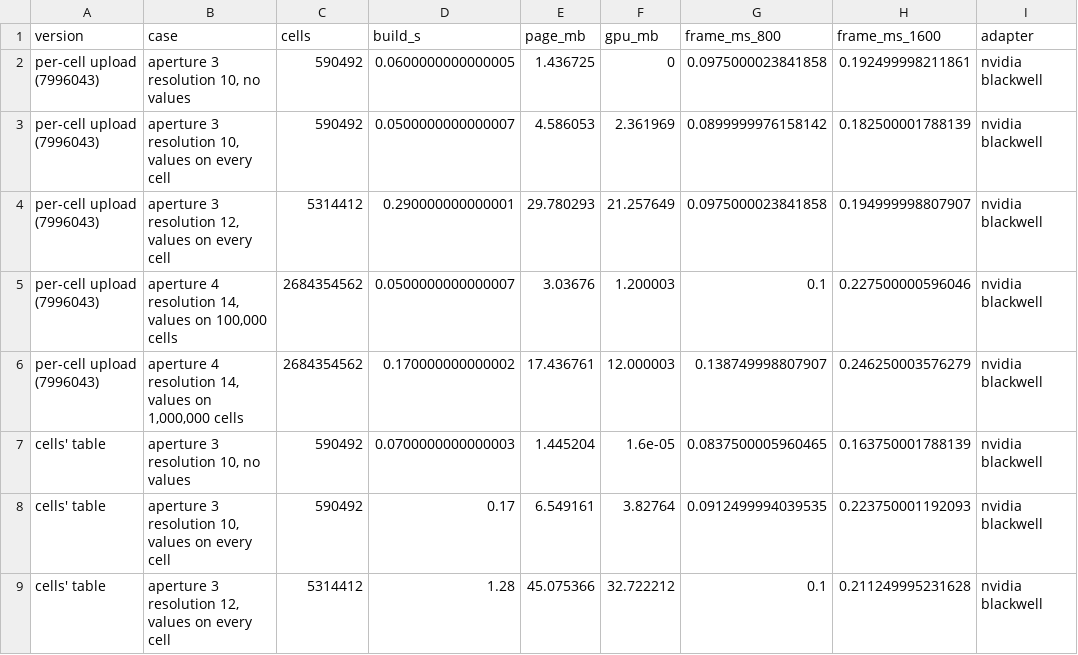
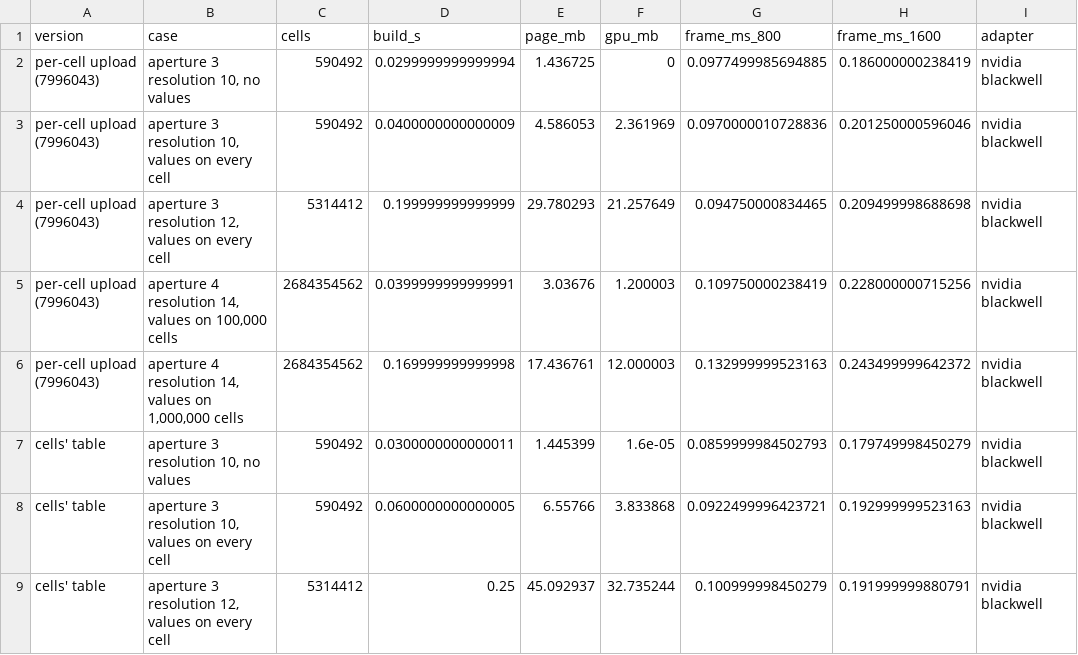
Before and after one commit to gcol33/hexify, a CSV file: paper/bench/results/globe_table.csv, drawn as a sheet; only a part is shown; the diff covers the shown part only.

```diff
--- a/paper/bench/results/globe_table.csv
+++ b/paper/bench/results/globe_table.csv
@@ -1,9 +1,9 @@
 "version","case","cells","build_s","page_mb","gpu_mb","frame_ms_800","frame_ms_1600","adapter"
-"per-cell upload (7996043)","aperture 3 resolution 10, no values",590492,0.0600000000000005,1.436725,0,0.0975000023841858,0.192499998211861,"nvidia blackwell "
-"per-cell upload (7996043)","aperture 3 resolution 10, values on every cell",590492,0.0500000000000007,4.586053,2.361969,0.0899999976158142,0.182500001788139,"nvidia blackwell "
-"per-cell upload (7996043)","aperture 3 resolution 12, values on every cell",5314412,0.290000000000001,29.780293,21.257649,0.0975000023841858,0.194999998807907,"nvidia blackwell "
-"per-cell upload (7996043)","aperture 4 resolution 14, values on 100,000 cells",2684354562,0.0500000000000007,3.03676,1.200003,0.1,0.227500000596046,"nvidia blackwell "
-"per-cell upload (7996043)","aperture 4 resolution 14, values on 1,000,000 cells",2684354562,0.170000000000002,17.436761,12.000003,0.138749998807907,0.246250003576279,"nvidia blackwell "
-"cells' table","aperture 3 resolution 10, no values",590492,0.0700000000000003,1.445204,1.6e-05,0.0837500005960465,0.163750001788139,"nvidia blackwell "
-"cells' table","aperture 3 resolution 10, values on every cell",590492,0.17,6.549161,3.82764,0.0912499994039535,0.223750001192093,"nvidia blackwell "
-"cells' table","aperture 3 resolution 12, values on every cell",5314412,1.28,45.075366,32.722212,0.1,0.211249995231628,"nvidia blackwell "
+"per-cell upload (7996043)","aperture 3 resolution 10, no values",590492,0.0299999999999994,1.436725,0,0.0977499985694885,0.186000000238419,"nvidia blackwell "
+"per-cell upload (7996043)","aperture 3 resolution 10, values on every cell",590492,0.0400000000000009,4.586053,2.361969,0.0970000010728836,0.201250000596046,"nvidia blackwell "
+"per-cell upload (7996043)","aperture 3 resolution 12, values on every cell",5314412,0.199999999999999,29.780293,21.257649,0.094750000834465,0.209499998688698,"nvidia blackwell "
+"per-cell upload (7996043)","aperture 4 resolution 14, values on 100,000 cells",2684354562,0.0399999999999991,3.03676,1.200003,0.109750000238419,0.228000000715256,"nvidia blackwell "
+"per-cell upload (7996043)","aperture 4 resolution 14, values on 1,000,000 cells",2684354562,0.169999999999998,17.436761,12.000003,0.132999999523163,0.243499999642372,"nvidia blackwell "
+"cells' table","aperture 3 resolution 10, no values",590492,0.0300000000000011,1.445399,1.6e-05,0.0859999984502793,0.179749998450279,"nvidia blackwell "
+"cells' table","aperture 3 resolution 10, values on every cell",590492,0.0600000000000005,6.55766,3.833868,0.0922499996423721,0.192999999523163,"nvidia blackwell "
+"cells' table","aperture 3 resolution 12, values on every cell",5314412,0.25,45.092937,32.735244,0.100999998450279,0.191999999880791,"nvidia blackwell "
```
Also changed, not shown: 15 edited cells elsewhere in this file, 1 other file.
